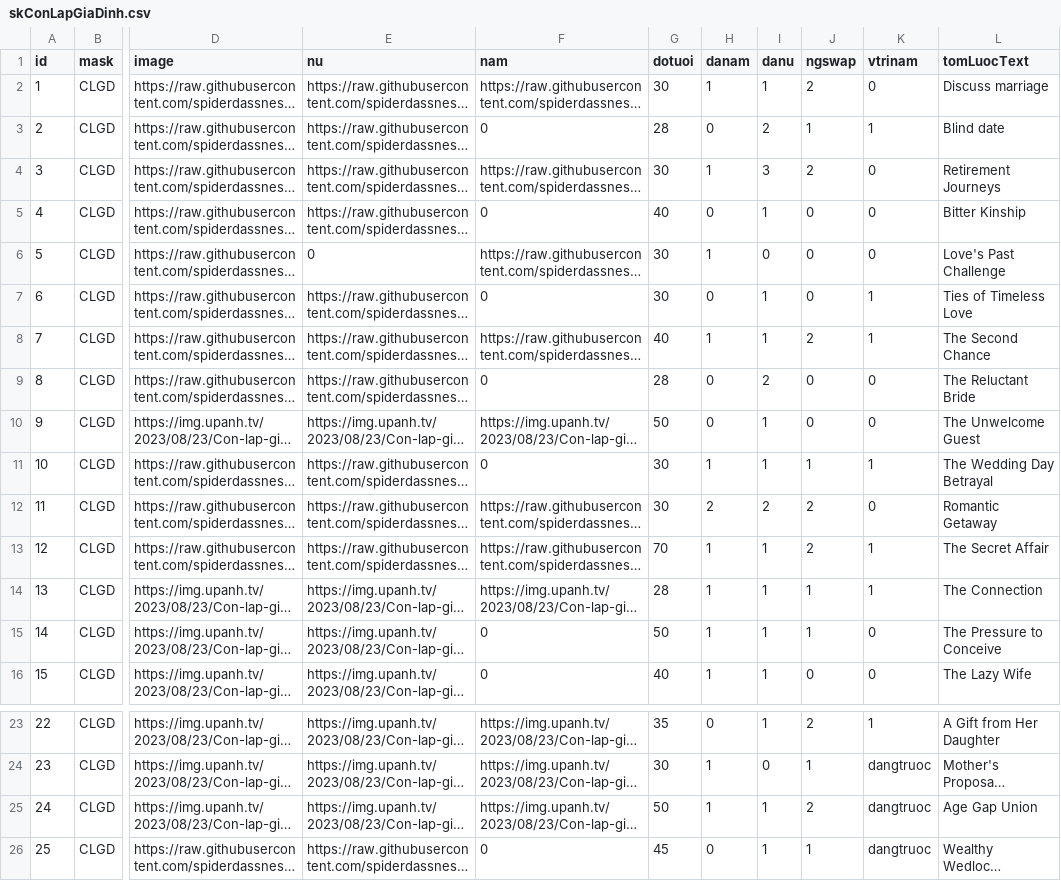
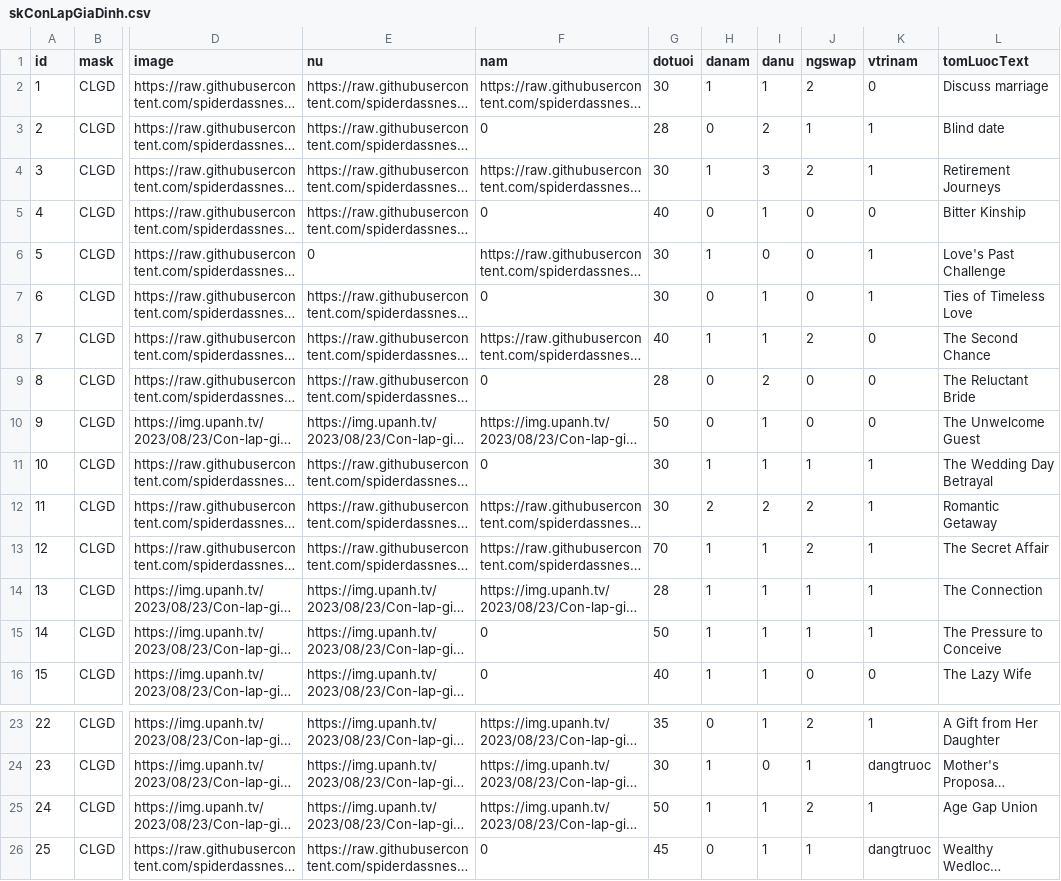
Before and after one commit to Thang1911/reader, a CSV file: public/csvFiles/skConLapGiaDinh.csv, drawn as a sheet; only a part is shown, gaps mark what is left out; long unchanged cells end in …; the diff names each change by its address in the sheet, - before the commit and + after, or states it on an @@ line.

```diff
--- a/public/csvFiles/skConLapGiaDinh.csv
+++ b/public/csvFiles/skConLapGiaDinh.csv
-K4 (vtrinam): 0
+K4 (vtrinam): 1
-K6 (vtrinam): 0
+K6 (vtrinam): 1
-K8 (vtrinam): 1
+K8 (vtrinam): 0
-K12 (vtrinam): 0
+K12 (vtrinam): 1
-K15 (vtrinam): 0
+K15 (vtrinam): 1
-K25 (vtrinam): dangtruoc
+K25 (vtrinam): 1
```
Also changed, not shown: public/csvFiles/skGapNhau.csv, public/csvFiles/skSinhConDauLong.csv, 13 other files.
